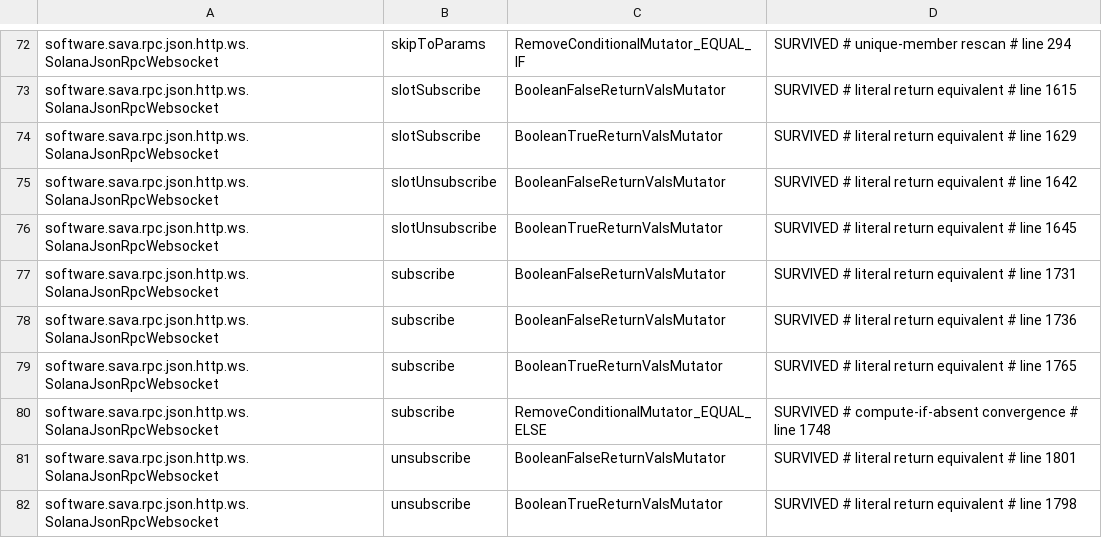
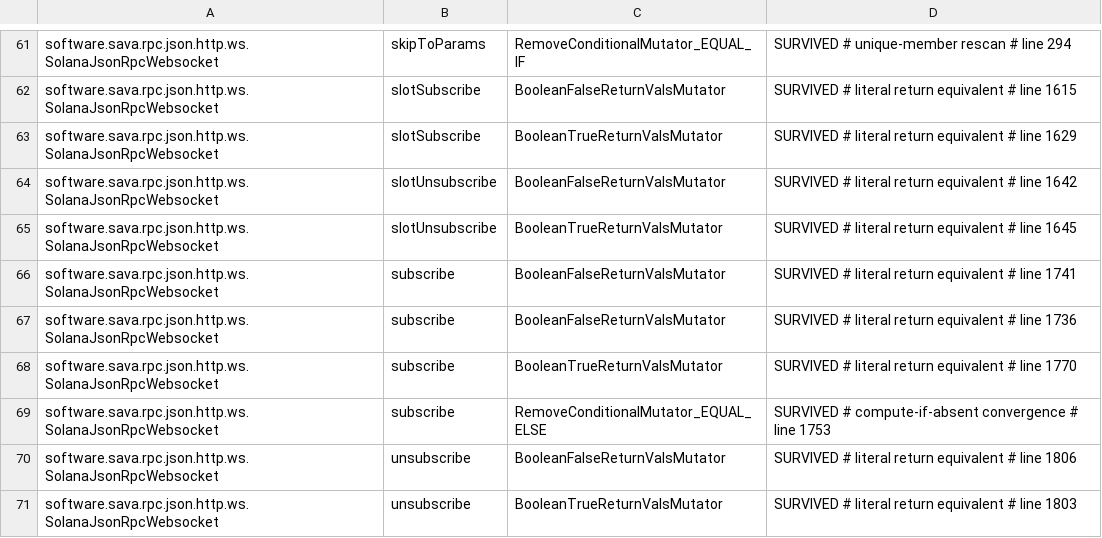
Before and after one commit to sava-software/sava, a CSV file: sava-rpc/config/pitest/ws-accepted.csv, drawn as a sheet; only a part is shown, gaps mark what is left out; the diff covers the shown part only.

```diff
--- a/sava-rpc/config/pitest/ws-accepted.csv
+++ b/sava-rpc/config/pitest/ws-accepted.csv
@@ -76,7 +65,7 @@ software.sava.rpc.json.http.ws.SolanaJsonRpcWebsocket,slotUnsubscribe,BooleanFal
 software.sava.rpc.json.http.ws.SolanaJsonRpcWebsocket,slotUnsubscribe,BooleanTrueReturnValsMutator,SURVIVED # literal return equivalent # line 1645
-software.sava.rpc.json.http.ws.SolanaJsonRpcWebsocket,subscribe,BooleanFalseReturnValsMutator,SURVIVED # literal return equivalent # line 1731
+software.sava.rpc.json.http.ws.SolanaJsonRpcWebsocket,subscribe,BooleanFalseReturnValsMutator,SURVIVED # literal return equivalent # line 1741
 software.sava.rpc.json.http.ws.SolanaJsonRpcWebsocket,subscribe,BooleanFalseReturnValsMutator,SURVIVED # literal return equivalent # line 1736
-software.sava.rpc.json.http.ws.SolanaJsonRpcWebsocket,subscribe,BooleanTrueReturnValsMutator,SURVIVED # literal return equivalent # line 1765
-software.sava.rpc.json.http.ws.SolanaJsonRpcWebsocket,subscribe,RemoveConditionalMutator_EQUAL_ELSE,SURVIVED # compute-if-absent convergence # line 1748
-software.sava.rpc.json.http.ws.SolanaJsonRpcWebsocket,unsubscribe,BooleanFalseReturnValsMutator,SURVIVED # literal return equivalent # line 1801
-software.sava.rpc.json.http.ws.SolanaJsonRpcWebsocket,unsubscribe,BooleanTrueReturnValsMutator,SURVIVED # literal return equivalent # line 1798
+software.sava.rpc.json.http.ws.SolanaJsonRpcWebsocket,subscribe,BooleanTrueReturnValsMutator,SURVIVED # literal return equivalent # line 1770
+software.sava.rpc.json.http.ws.SolanaJsonRpcWebsocket,subscribe,RemoveConditionalMutator_EQUAL_ELSE,SURVIVED # compute-if-absent convergence # line 1753
+software.sava.rpc.json.http.ws.SolanaJsonRpcWebsocket,unsubscribe,BooleanFalseReturnValsMutator,SURVIVED # literal return equivalent # line 1806
+software.sava.rpc.json.http.ws.SolanaJsonRpcWebsocket,unsubscribe,BooleanTrueReturnValsMutator,SURVIVED # literal return equivalent # line 1803
```
Also changed, not shown: 11 removed rows and 33 edited cells elsewhere in this file, 23 other files.
